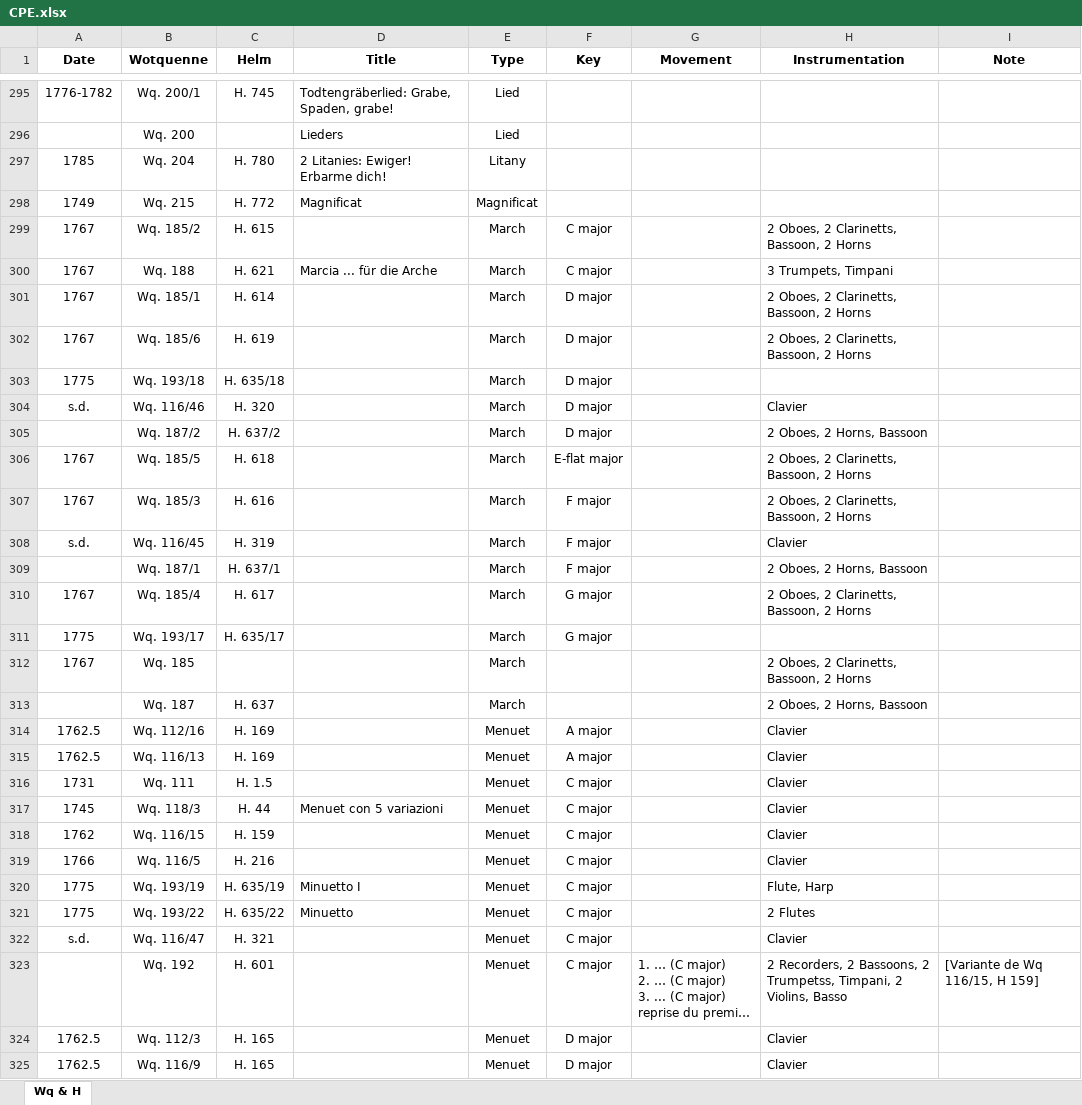
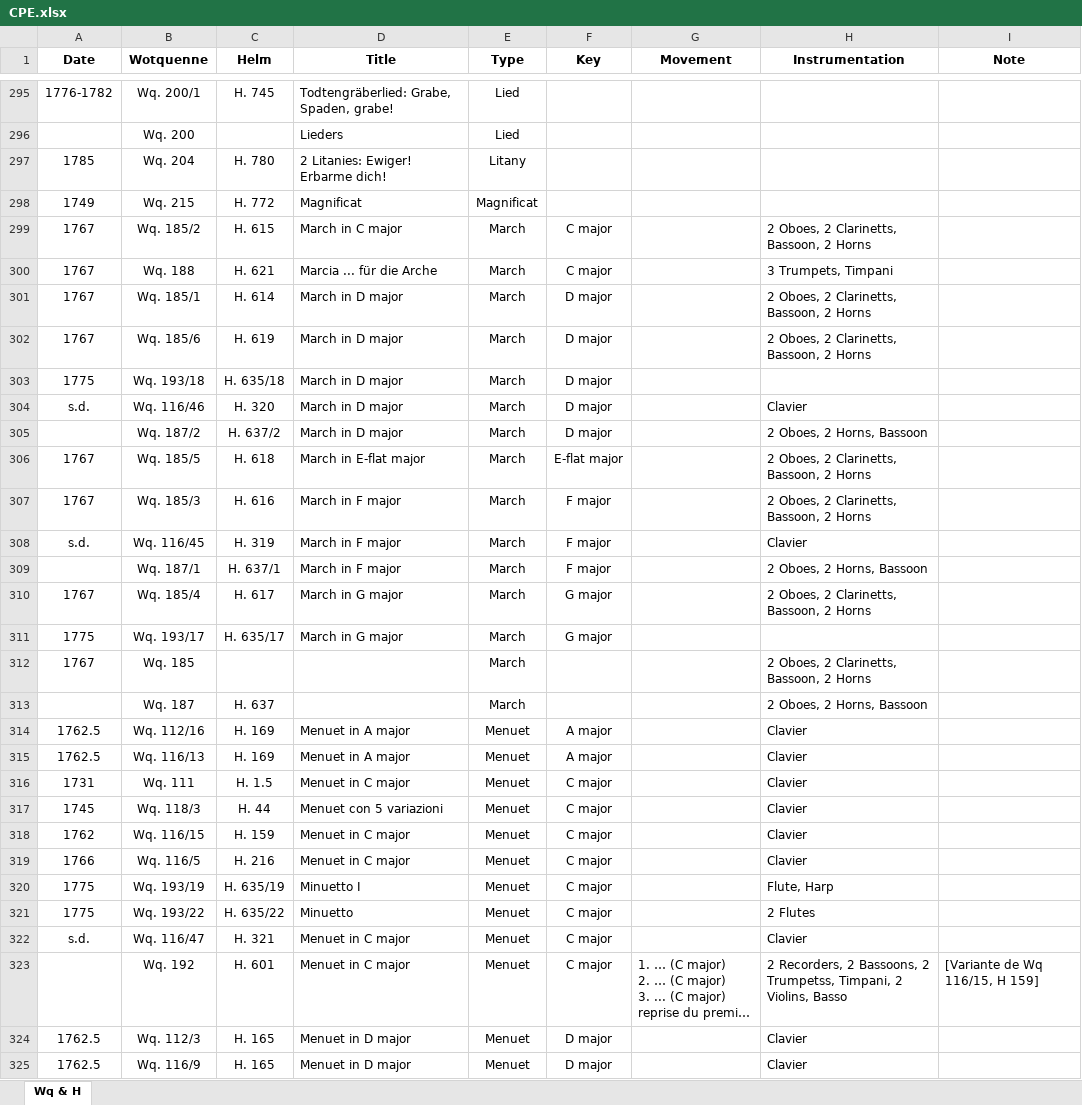
Before and after one commit to KenParker-CN/konzert-public-data, an Excel workbook: xlsx/CPE.xlsx, sheet Wq & H, drawn as a sheet; only a part is shown, gaps mark what is left out; long unchanged cells end in …; values as stored, in another font and other column widths than the file's, no borders; conditional formats not drawn; the diff covers the shown part only; the diff names each change by its address in the sheet, - before the commit and + after, or states it on an @@ line.

```diff
--- a/xlsx/CPE.xlsx (sheet Wq & H)
+++ b/xlsx/CPE.xlsx (sheet Wq & H)
-D299 (Title): (empty)
+D299 (Title): March in C major
-D301:D305 (Title): (empty)
+D301:D305 (Title): March in D major
-D306 (Title): (empty)
+D306 (Title): March in E-flat major
-D307:D309 (Title): (empty)
+D307:D309 (Title): March in F major
-D310:D311 (Title): (empty)
+D310:D311 (Title): March in G major
-D314:D315 (Title): (empty)
+D314:D315 (Title): Menuet in A major
-D316 (Title): (empty)
+D316 (Title): Menuet in C major
-D318:D319 (Title): (empty)
+D318:D319 (Title): Menuet in C major
-D322:D323 (Title): (empty)
+D322:D323 (Title): Menuet in C major
-D324:D325 (Title): (empty)
+D324:D325 (Title): Menuet in D major
```
Also changed, not shown: 53 edited cells elsewhere in this sheet, xlsx/HWV.xlsx, xlsx/Marnat.xlsx, 11 other files.
